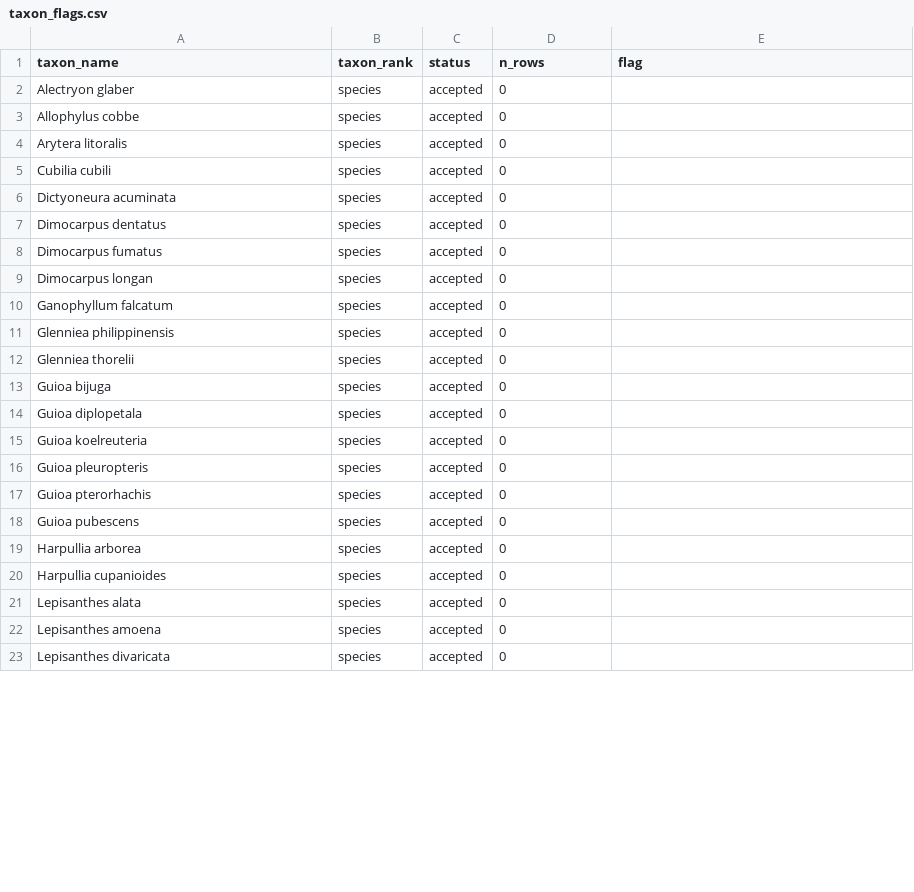
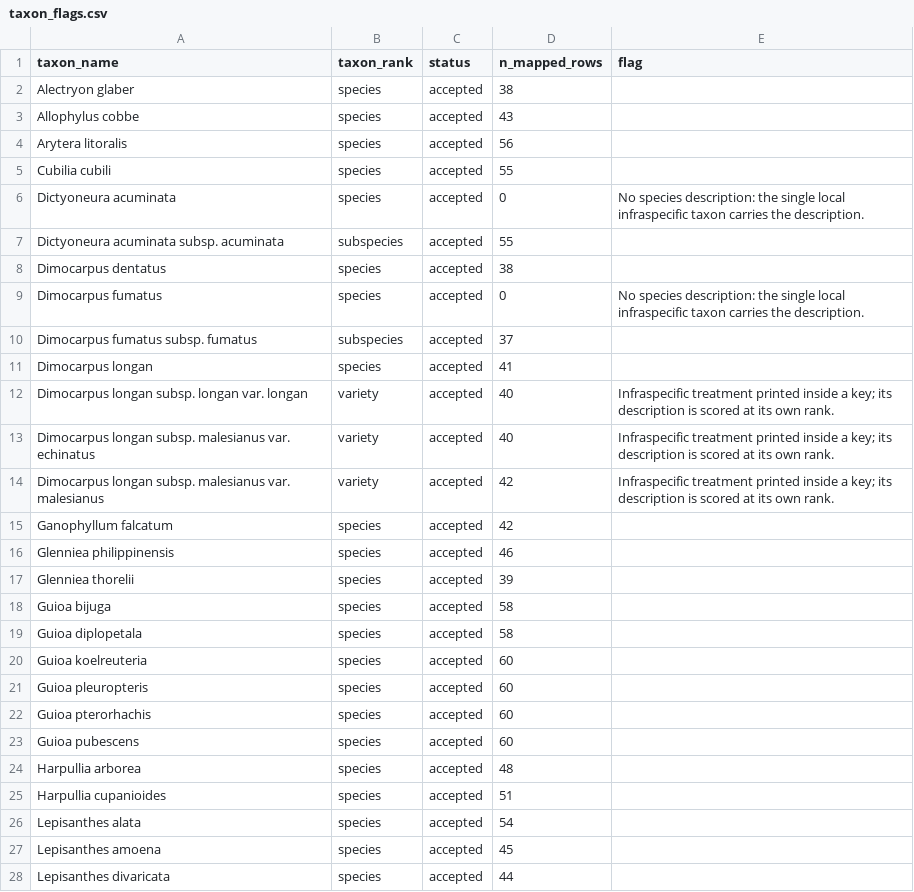
Before and after one commit to hrlai/MYtraits.build, a CSV file: data/Adema_1996/raw/taxon_flags.csv, drawn as a sheet; only a part is shown; the diff covers the shown part only.

```diff
--- a/data/Adema_1996/raw/taxon_flags.csv
+++ b/data/Adema_1996/raw/taxon_flags.csv
@@ -1,23 +1,28 @@
-taxon_name,taxon_rank,status,n_rows,flag
-Alectryon glaber,species,accepted,0,
-Allophylus cobbe,species,accepted,0,
-Arytera litoralis,species,accepted,0,
-Cubilia cubili,species,accepted,0,
-Dictyoneura acuminata,species,accepted,0,
-Dimocarpus dentatus,species,accepted,0,
-Dimocarpus fumatus,species,accepted,0,
-Dimocarpus longan,species,accepted,0,
-Ganophyllum falcatum,species,accepted,0,
-Glenniea philippinensis,species,accepted,0,
-Glenniea thorelii,species,accepted,0,
-Guioa bijuga,species,accepted,0,
-Guioa diplopetala,species,accepted,0,
-Guioa koelreuteria,species,accepted,0,
-Guioa pleuropteris,species,accepted,0,
-Guioa pterorhachis,species,accepted,0,
-Guioa pubescens,species,accepted,0,
-Harpullia arborea,species,accepted,0,
-Harpullia cupanioides,species,accepted,0,
-Lepisanthes alata,species,accepted,0,
-Lepisanthes amoena,species,accepted,0,
-Lepisanthes divaricata,species,accepted,0,
+taxon_name,taxon_rank,status,n_mapped_rows,flag
+Alectryon glaber,species,accepted,38,
+Allophylus cobbe,species,accepted,43,
+Arytera litoralis,species,accepted,56,
+Cubilia cubili,species,accepted,55,
+Dictyoneura acuminata,species,accepted,0,No species description: the single local infraspecific taxon carries the description.
+Dictyoneura acuminata subsp. acuminata,subspecies,accepted,55,
+Dimocarpus dentatus,species,accepted,38,
+Dimocarpus fumatus,species,accepted,0,No species description: the single local infraspecific taxon carries the description.
+Dimocarpus fumatus subsp. fumatus,subspecies,accepted,37,
+Dimocarpus longan,species,accepted,41,
+Dimocarpus longan subsp. longan var. longan,variety,accepted,40,Infraspecific treatment printed inside a key; its description is scored at its own rank.
+Dimocarpus longan subsp. malesianus var. echinatus,variety,accepted,40,Infraspecific treatment printed inside a key; its description is scored at its own rank.
+Dimocarpus longan subsp. malesianus var. malesianus,variety,accepted,42,Infraspecific treatment printed inside a key; its description is scored at its own rank.
+Ganophyllum falcatum,species,accepted,42,
+Glenniea philippinensis,species,accepted,46,
+Glenniea thorelii,species,accepted,39,
+Guioa bijuga,species,accepted,58,
+Guioa diplopetala,species,accepted,58,
+Guioa koelreuteria,species,accepted,60,
+Guioa pleuropteris,species,accepted,60,
+Guioa pterorhachis,species,accepted,60,
+Guioa pubescens,species,accepted,60,
+Harpullia arborea,species,accepted,48,
+Harpullia cupanioides,species,accepted,51,
+Lepisanthes alata,species,accepted,54,
+Lepisanthes amoena,species,accepted,45,
+Lepisanthes divaricata,species,accepted,44,
```
Also changed, not shown: 14 added rows and 40 edited cells elsewhere in this file, .github/skills/extract-traits-from-floras-my/assets/flora_dictionary_seed.csv, 10 other files.
